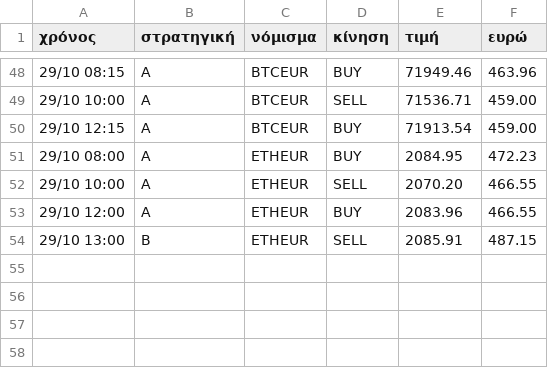
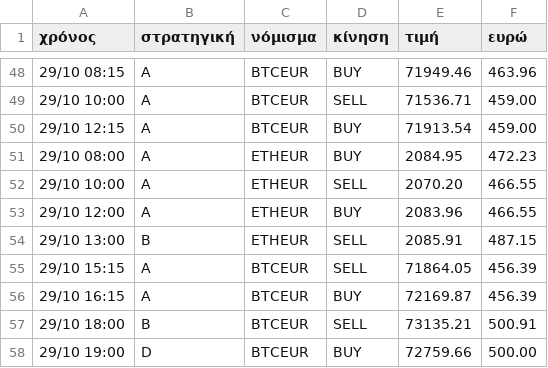
Before and after one commit to keepgoin81/paper-bot, a CSV file: paper_trades.csv, drawn as a sheet; only a part is shown, gaps mark what is left out; the diff names each change by its address in the sheet, - before the commit and + after, or states it on an @@ line.

Commit message:
paper run 2026-10-29_17:30

```diff
--- a/paper_trades.csv
+++ b/paper_trades.csv
+row 55: 29/10 15:15 | A | BTCEUR | SELL | 71864.05 | 456.39
+row 56: 29/10 16:15 | A | BTCEUR | BUY | 72169.87 | 456.39
+row 57: 29/10 18:00 | B | BTCEUR | SELL | 73135.21 | 500.91
+row 58: 29/10 19:00 | D | BTCEUR | BUY | 72759.66 | 500.00
```
Also changed, not shown: paper_equity.csv, 3 other files.
